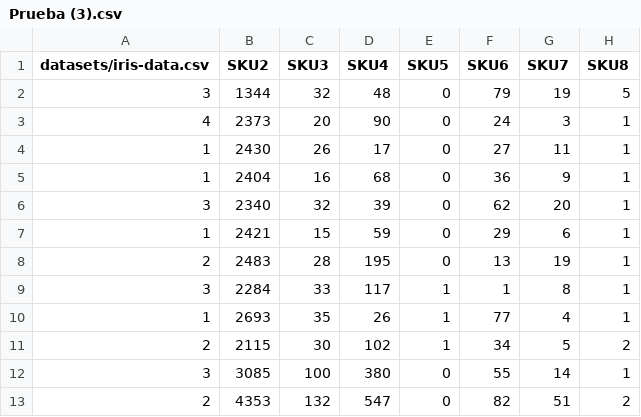
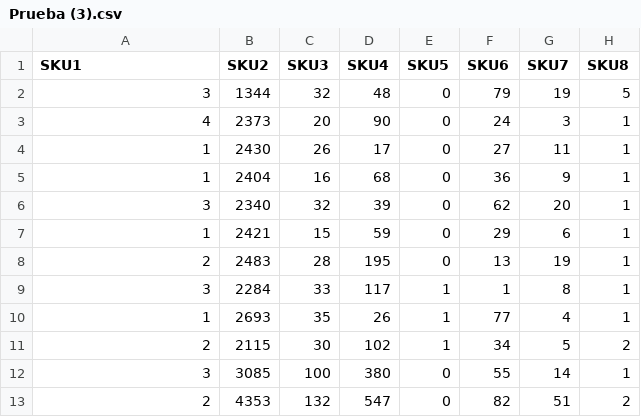
Before and after one commit to Melissa670/2018, a CSV file: Prueba (3).csv, drawn as a sheet; only a part is shown; the diff names each change by its address in the sheet, - before the commit and + after, or states it on an @@ line.

Commit message:
Update Prueba (3).csv

```diff
--- a/Prueba (3).csv
+++ b/Prueba (3).csv
-A1: datasets/iris-data.csv
+A1: SKU1
```
